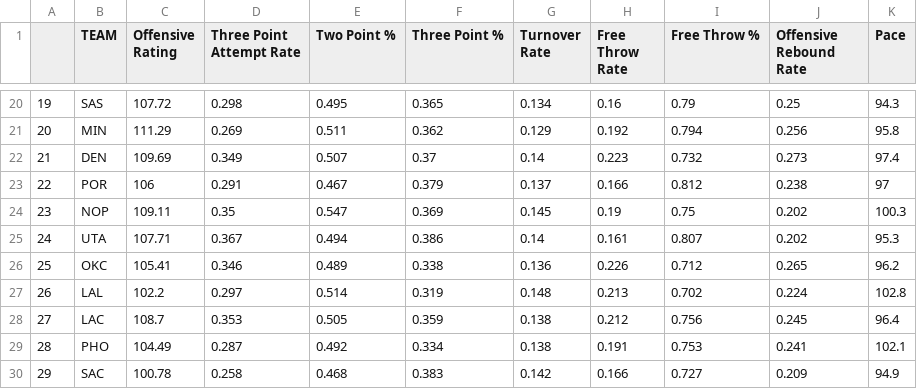
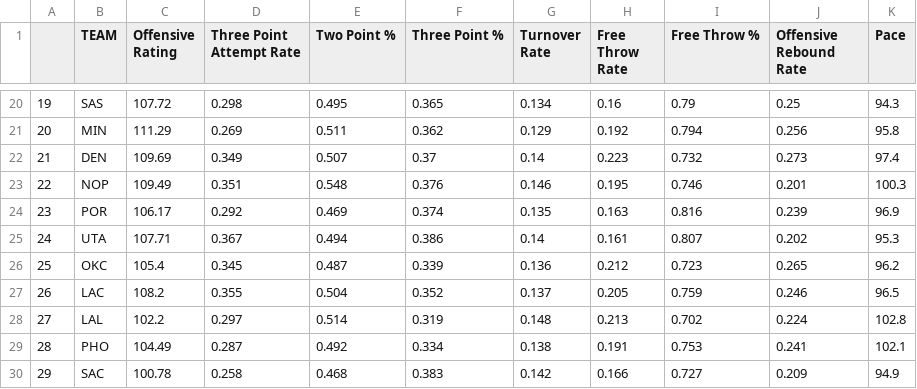
Before and after one commit to tvbassine/four.factors.data, a CSV file: off.csv, drawn as a sheet; only a part is shown, gaps mark what is left out; the diff covers the shown part only.

```diff
--- a/off.csv
+++ b/off.csv
@@ -22,8 +22,8 @@
 "21","DEN",109.69,0.349,0.507,0.37,0.14,0.223,0.732,0.273,97.4
-"22","POR",106,0.291,0.467,0.379,0.137,0.166,0.812,0.238,97
-"23","NOP",109.11,0.35,0.547,0.369,0.145,0.19,0.75,0.202,100.3
+"22","NOP",109.49,0.351,0.548,0.376,0.146,0.195,0.746,0.201,100.3
+"23","POR",106.17,0.292,0.469,0.374,0.135,0.163,0.816,0.239,96.9
 "24","UTA",107.71,0.367,0.494,0.386,0.14,0.161,0.807,0.202,95.3
-"25","OKC",105.41,0.346,0.489,0.338,0.136,0.226,0.712,0.265,96.2
-"26","LAL",102.2,0.297,0.514,0.319,0.148,0.213,0.702,0.224,102.8
-"27","LAC",108.7,0.353,0.505,0.359,0.138,0.212,0.756,0.245,96.4
+"25","OKC",105.4,0.345,0.487,0.339,0.136,0.212,0.723,0.265,96.2
+"26","LAC",108.2,0.355,0.504,0.352,0.137,0.205,0.759,0.246,96.5
+"27","LAL",102.2,0.297,0.514,0.319,0.148,0.213,0.702,0.224,102.8
 "28","PHO",104.49,0.287,0.492,0.334,0.138,0.191,0.753,0.241,102.1
```
Also changed, not shown: 1 added row, 1 removed row and 61 edited cells elsewhere in this file, def.csv, off.interactive.csv, 2 other files.
